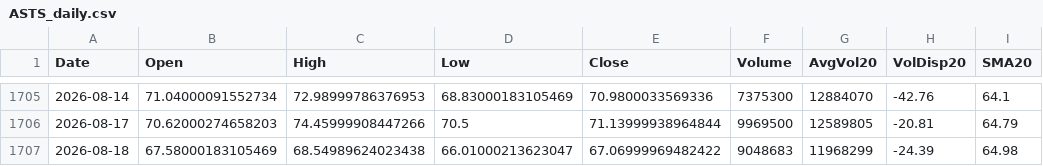
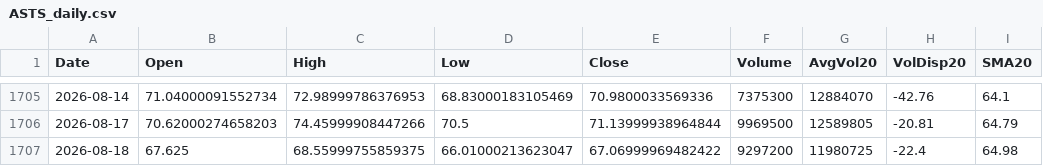
Before and after one commit to Junwoo-Genius/market-snapshot, a CSV file: public/csv/ASTS_daily.csv, drawn as a sheet; only a part is shown, gaps mark what is left out; the diff names each change by its address in the sheet, - before the commit and + after, or states it on an @@ line.

```diff
--- a/public/csv/ASTS_daily.csv
+++ b/public/csv/ASTS_daily.csv
-B1707 (Open): 67.58000183105469
+B1707 (Open): 67.625
-C1707 (High): 68.54989624023438
+C1707 (High): 68.55999755859375
-F1707 (Volume): 9048683
+F1707 (Volume): 9297200
-G1707 (AvgVol20): 11968299
+G1707 (AvgVol20): 11980725
-H1707 (VolDisp20): -24.39
+H1707 (VolDisp20): -22.4
```
Also changed, not shown: public/csv/IONQ_daily.csv, public/csv/IREN_daily.csv, 26 other files.
